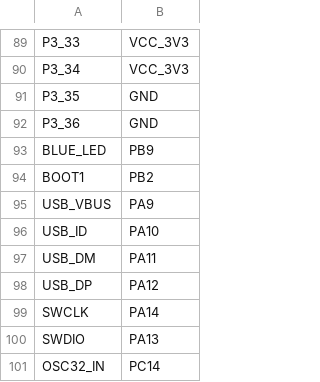
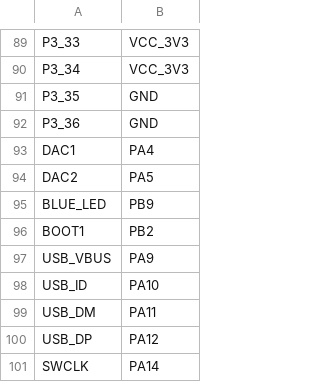
Before and after one commit to mcauser/VCC_GND_F407VE, a CSV file: pins.csv, drawn as a sheet; only a part is shown, gaps mark what is left out; the shorter side is filled out with more unchanged rows; the diff names each change by its address in the sheet, - before the commit and + after, or states it on an @@ line.

```diff
--- a/pins.csv
+++ b/pins.csv
+row 93: DAC1 | PA4
+row 94: DAC2 | PA5
```
Also changed, not shown: 1 other file.
